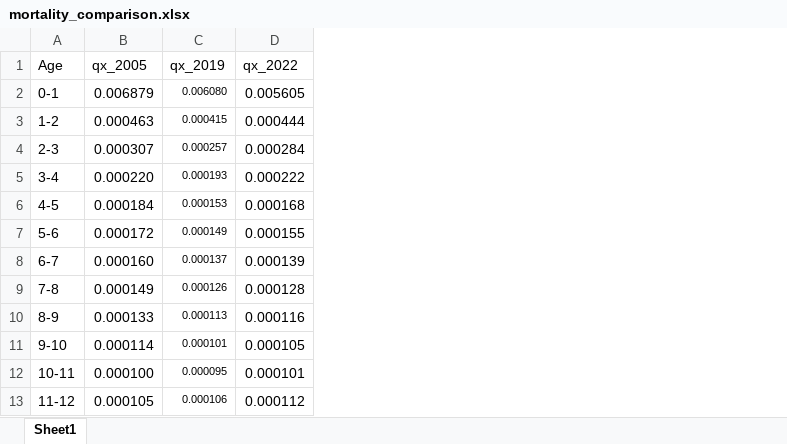
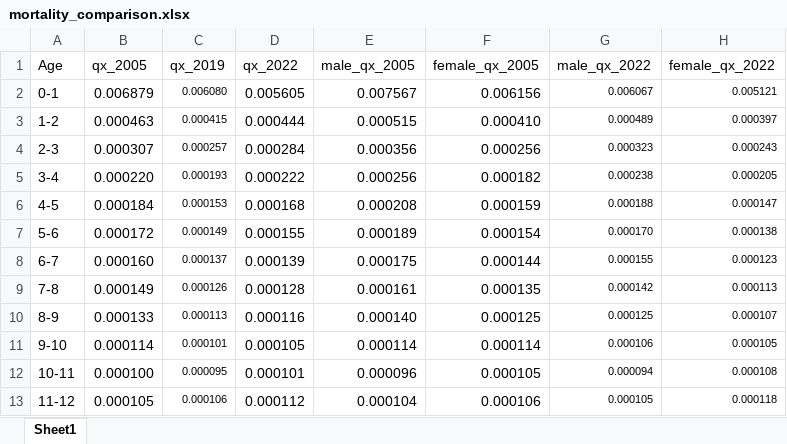
Before and after one commit to tannerjared/Gompertz, an Excel workbook: mortality_comparison.xlsx, sheet Sheet1, drawn as a sheet; only a part is shown; values as stored, in another font and other column widths than the file's, no borders; the diff names each change by its address in the sheet, - before the commit and + after, or states it on an @@ line.

```diff
--- a/mortality_comparison.xlsx (sheet Sheet1)
+++ b/mortality_comparison.xlsx (sheet Sheet1)
+column E (male_qx_2005), rows 2-13: 0.007567 | 0.000515 | 0.000356 | 0.000256 | 0.000208 | 0.000189 | 0.000175 | 0.000161 | 0.000140 | 0.000114 | 0.000096 | 0.000104
+column F (female_qx_2005), rows 2-13: 0.006156 | 0.000410 | 0.000256 | 0.000182 | 0.000159 | 0.000154 | 0.000144 | 0.000135 | 0.000125 | 0.000114 | 0.000105 | 0.000106
+column G (male_qx_2022), rows 2-13: 0.006067 | 0.000489 | 0.000323 | 0.000238 | 0.000188 | 0.000170 | 0.000155 | 0.000142 | 0.000125 | 0.000106 | 0.000094 | 0.000105
+column H (female_qx_2022), rows 2-13: 0.005121 | 0.000397 | 0.000243 | 0.000205 | 0.000147 | 0.000138 | 0.000123 | 0.000113 | 0.000107 | 0.000105 | 0.000108 | 0.000118
```
Also changed, not shown: 1 other file.
